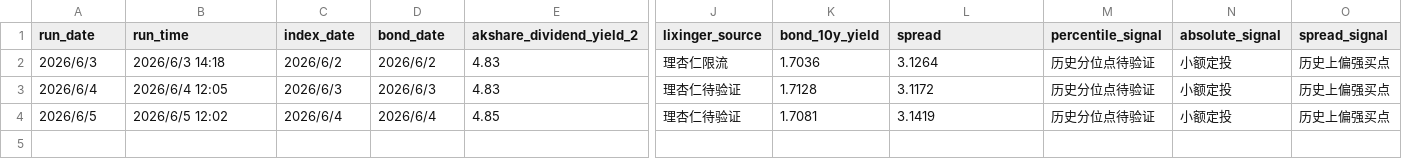
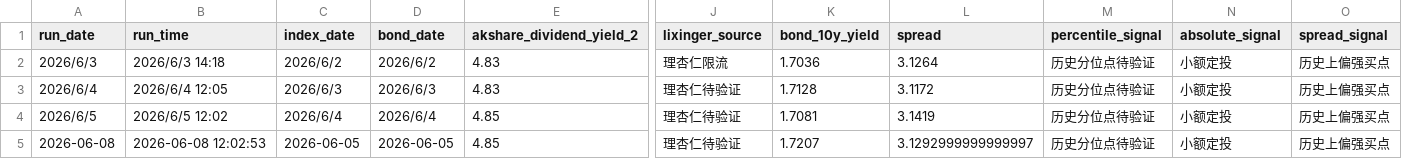
Before and after one commit to caojingwen1996/obsidian_kb, a CSV file: sources/manual/中证红利信号/中证红利每日信号.csv, drawn as a sheet; only a part is shown, gaps mark what is left out; rows hold the shown columns only; the diff names each change by its address in the sheet, - before the commit and + after, or states it on an @@ line.

Commit message:
Add icebing risk topic and refresh dividend signal

```diff
--- a/sources/manual/中证红利信号/中证红利每日信号.csv
+++ b/sources/manual/中证红利信号/中证红利每日信号.csv
+row 5: 2026-06-08 | 2026-06-08 12:02:53 | 2026-06-05 | 2026-06-05 | 4.85 | 理杏仁待验证 | 1.7207 | 3.1292999999999997 | 历史分位点待验证 | 小额定投 | 历史上偏强买点
```
Also changed, not shown: 9 other files.
